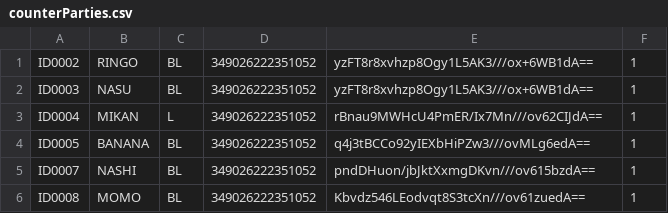
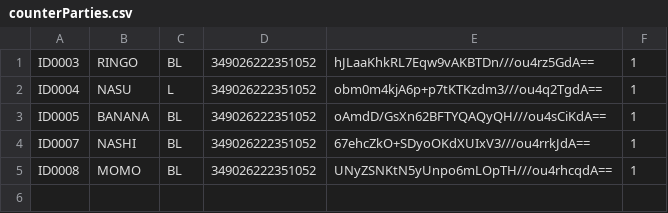
Before and after one commit to seimei-san/jpnStockLendingBot, a CSV file: src/main/resources/csv/counterParties.csv, drawn as a sheet.

```diff
--- a/src/main/resources/csv/counterParties.csv
+++ b/src/main/resources/csv/counterParties.csv
@@ -1,6 +1,5 @@
-ID0002,RINGO,BL,349026222351052,yzFT8r8xvhzp8Ogy1L5AK3///ox+6WB1dA==,1
-ID0003,NASU,BL,349026222351052,yzFT8r8xvhzp8Ogy1L5AK3///ox+6WB1dA==,1
-ID0004,MIKAN,L,349026222351052,rBnau9MWHcU4PmER/Ix7Mn///ov62CIJdA==,1
-ID0005,BANANA,BL,349026222351052,q4j3tBCCo92yIEXbHiPZw3///ovMLg6edA==,1
-ID0007,NASHI,BL,349026222351052,pndDHuon/jbJktXxmgDKvn///ov615bzdA==,1
-ID0008,MOMO,BL,349026222351052,Kbvdz546LEodvqt8S3tcXn///ov61zuedA==,1
+ID0003,RINGO,BL,349026222351052,hJLaaKhkRL7Eqw9vAKBTDn///ou4rz5GdA==,1
+ID0004,NASU,L,349026222351052,obm0m4kjA6p+p7tKTKzdm3///ou4q2TgdA==,1
+ID0005,BANANA,BL,349026222351052,oAmdD/GsXn62BFTYQAQyQH///ou4sCiKdA==,1
+ID0007,NASHI,BL,349026222351052,67ehcZkO+SDyoOKdXUIxV3///ou4rrkJdA==,1
+ID0008,MOMO,BL,349026222351052,UNyZSNKtN5yUnpo6mLOpTH///ou4rhcqdA==,1
```
Also changed, not shown: 19 other files.
